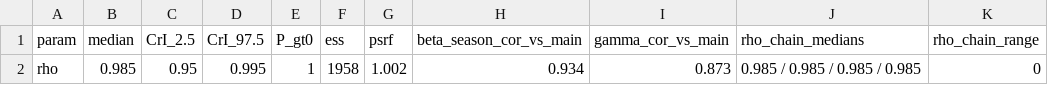
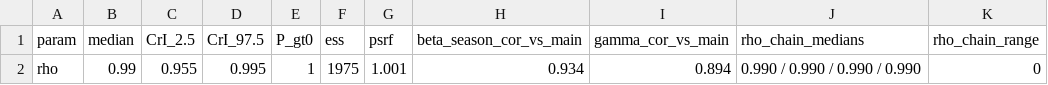
Before and after one commit to Ssangulo/Ptarmigan_fungi, a CSV file: Supplementary/tables/hmsc_rho_phylo.csv, drawn as a sheet.

```diff
--- a/Supplementary/tables/hmsc_rho_phylo.csv
+++ b/Supplementary/tables/hmsc_rho_phylo.csv
@@ -1,2 +1,2 @@
 "param","median","CrI_2.5","CrI_97.5","P_gt0","ess","psrf","beta_season_cor_vs_main","gamma_cor_vs_main","rho_chain_medians","rho_chain_range"
-"rho",0.985,0.95,0.995,1,1958,1.002,0.934,0.873,"0.985 / 0.985 / 0.985 / 0.985",0
+"rho",0.99,0.955,0.995,1,1975,1.001,0.934,0.894,"0.990 / 0.990 / 0.990 / 0.990",0
```
Also changed, not shown: Supplementary/tables/hmsc_convergence_psrf.csv.
